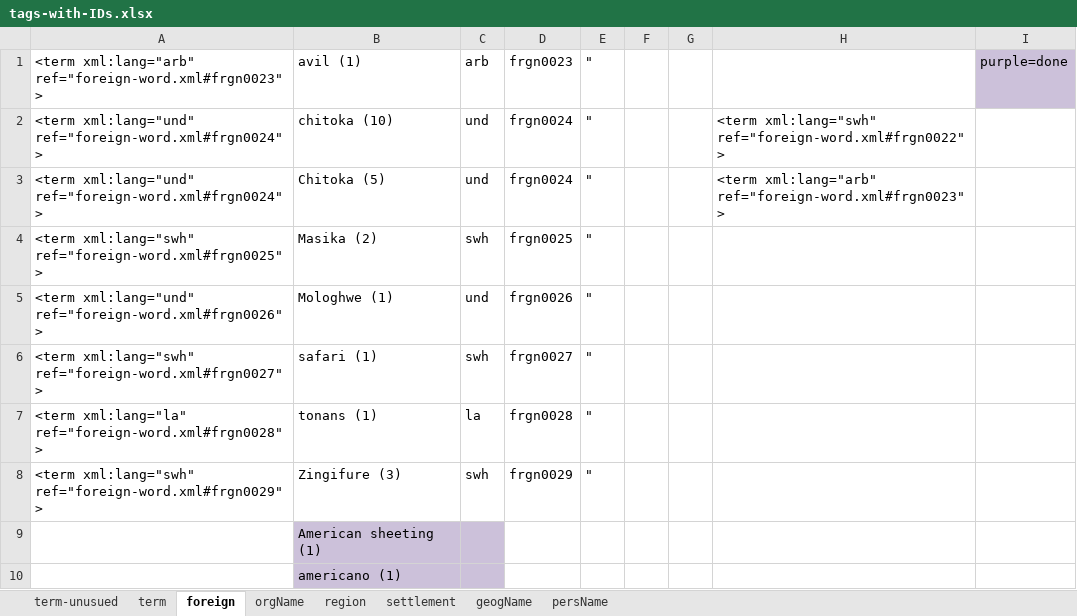
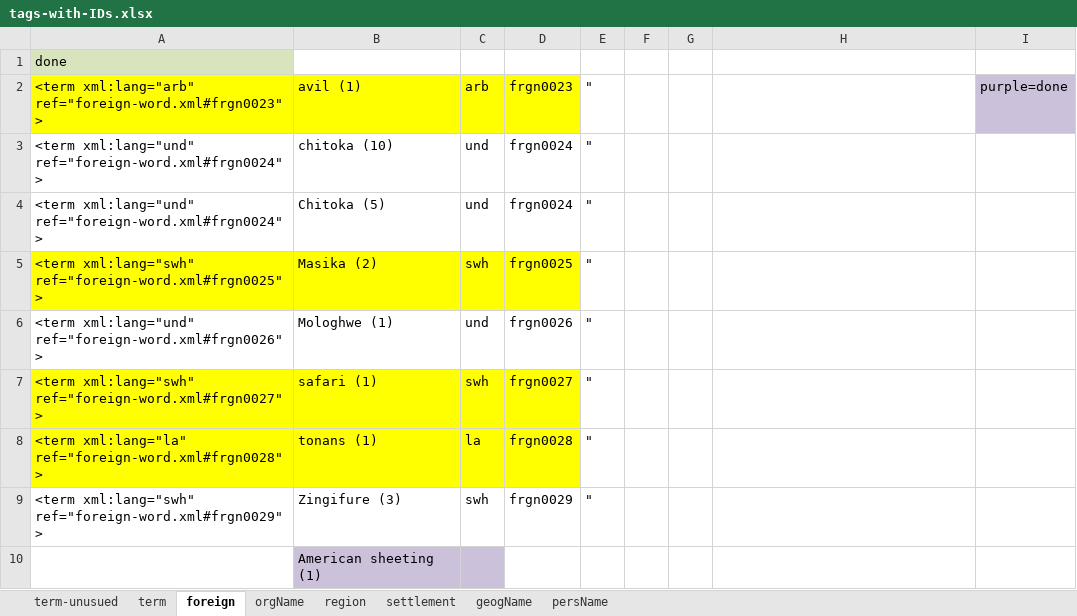
Before and after one commit to livingstoneonline/LEAP-TEI, an Excel workbook: z-support-files/Spectral-finalize/0_lists3/tags-with-IDs.xlsx, sheet foreign, drawn as a sheet; only a part is shown; the shorter side is filled out with more unchanged rows; values as stored, in another font and other column widths than the file's, no borders; addresses are those after the commit; the diff names each change by its address in the sheet, - before the commit and + after, or states it on an @@ line.

```diff
--- a/z-support-files/Spectral-finalize/0_lists3/tags-with-IDs.xlsx (sheet foreign)
+++ b/z-support-files/Spectral-finalize/0_lists3/tags-with-IDs.xlsx (sheet foreign)
+row 1: done
-A2:D2 fill: none
+A2:D2 fill: #FFFF00
-H3: <term xml:lang="swh" ref="foreign-word.xml#frgn0022">
+H3: (empty)
-H4: <term xml:lang="arb" ref="foreign-word.xml#frgn0023">
+H4: (empty)
-A5:D5 fill: none
+A5:D5 fill: #FFFF00
-A7:D8 fill: none
+A7:D8 fill: #FFFF00
```
Also changed, not shown: sheet term, sheet geogName, sheet orgName, sheet region, sheet settlement, sheet term-unusued, 11 other files.
